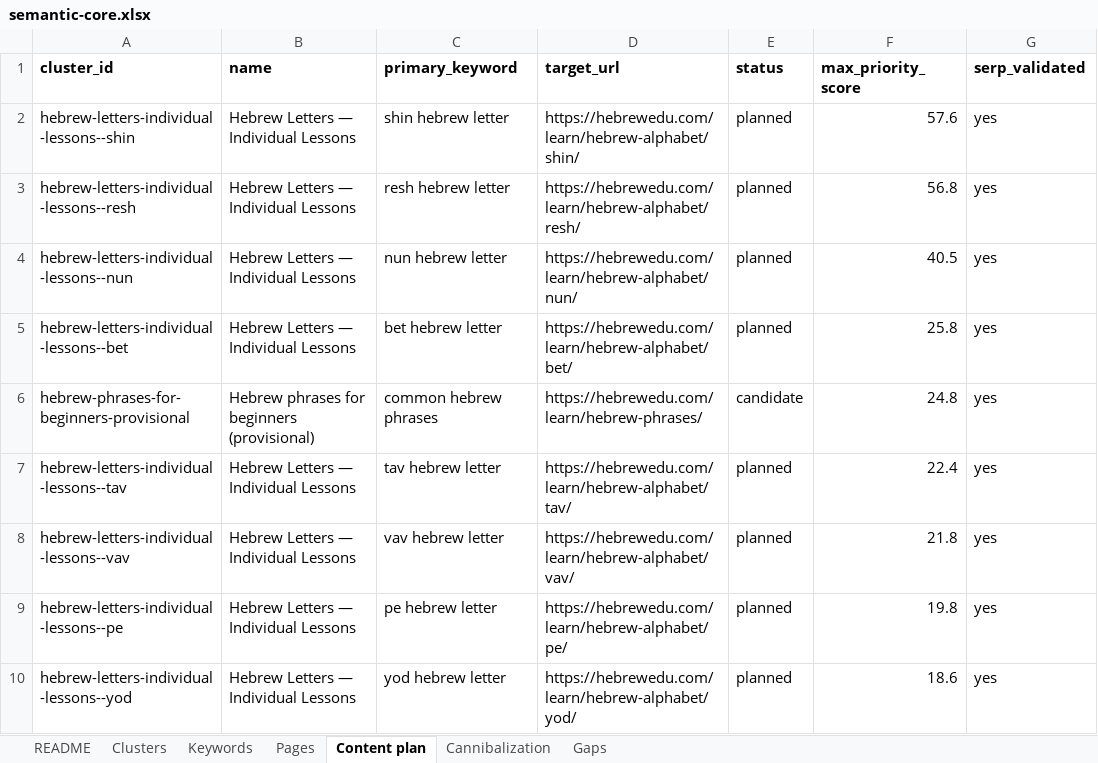
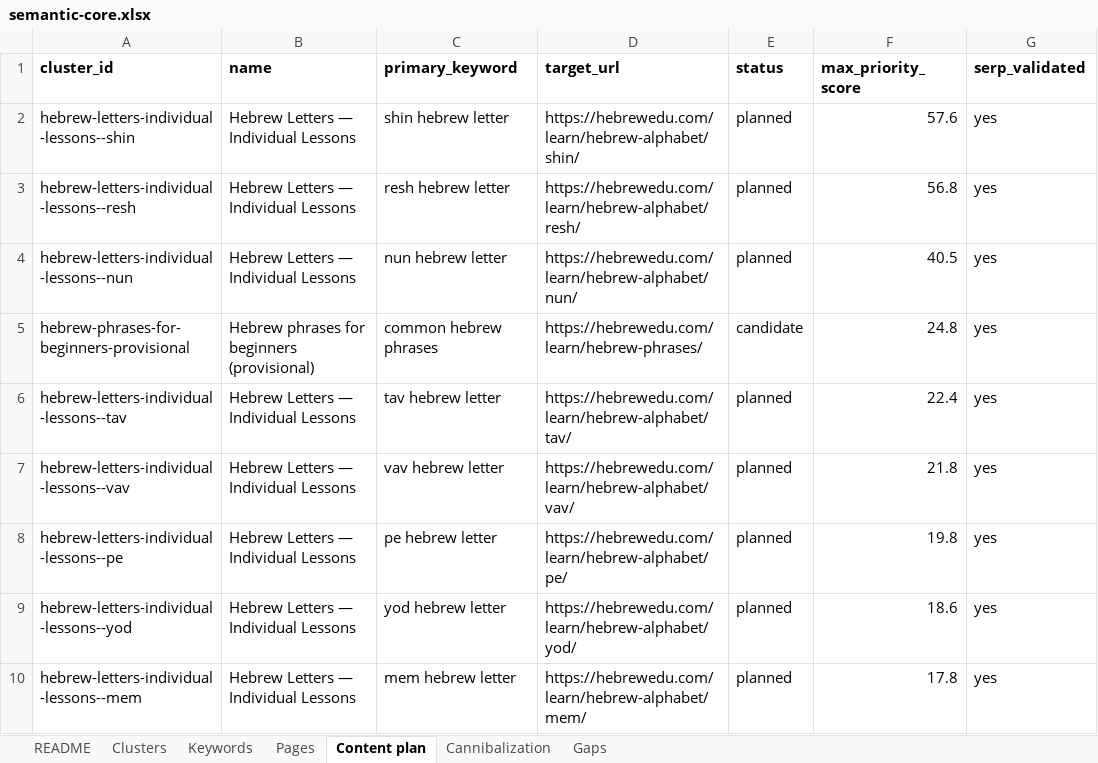
Before and after one commit to vicso-name/hebrewedu-site, an Excel workbook: docs/seo/semantic-core.xlsx, sheet Content plan, drawn as a sheet; only a part is shown; the shorter side is filled out with more unchanged rows; values as stored, in another font and other column widths than the file's, no borders; the diff names each change by its address in the sheet, - before the commit and + after, or states it on an @@ line.

Commit message:
lessons: publish Bet, editorial rules, keyword titles; csv eol=lf

```diff
--- a/docs/seo/semantic-core.xlsx (sheet Content plan)
+++ b/docs/seo/semantic-core.xlsx (sheet Content plan)
-row 5: hebrew-letters-individual-lessons--bet | Hebrew Letters — Individual Lessons | bet hebrew letter | https://hebrewedu.com/learn/hebrew-alphabet/bet/ | planned | 25.8 | yes
```
Also changed, not shown: sheet Pages, sheet Keywords, sheet Clusters, 55 other files.
